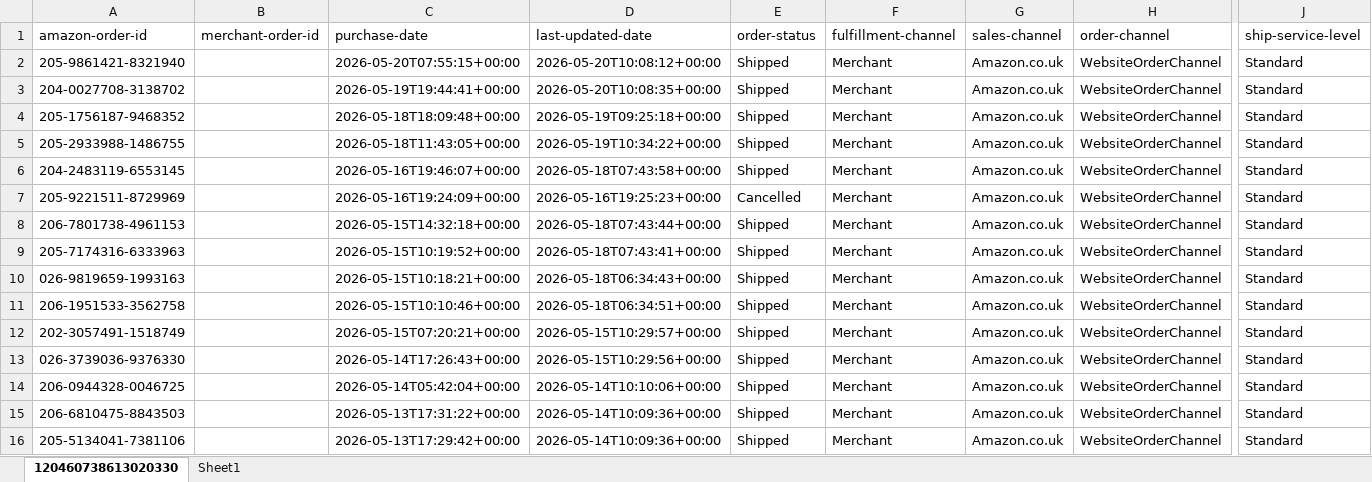
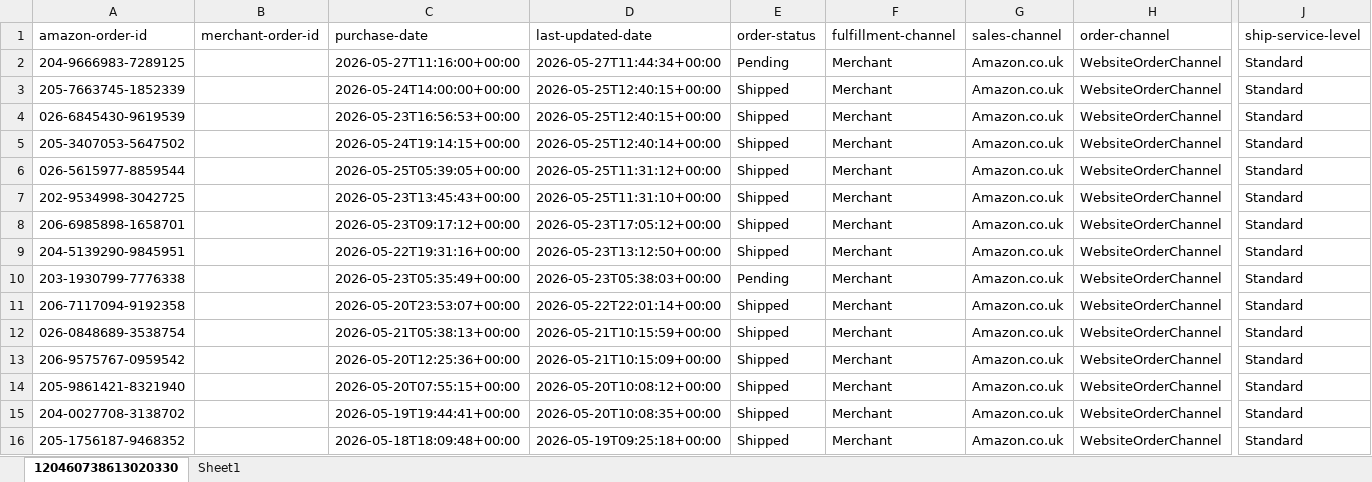
Before and after one commit to NIBH014B/BuckchiDailyReport, an Excel workbook: Raw Sales Data/Amazon.xlsx, sheet 120460738613020330, drawn as a sheet; only a part is shown, gaps mark what is left out; the shorter side is filled out with more unchanged rows; values as stored, in another font and other column widths than the file's, no borders; rows hold the shown columns only; the diff names each change by its address in the sheet, - before the commit and + after, or states it on an @@ line.

```diff
--- a/Raw Sales Data/Amazon.xlsx (sheet 120460738613020330)
+++ b/Raw Sales Data/Amazon.xlsx (sheet 120460738613020330)
+row 2: 204-9666983-7289125 |  | 2026-05-27T11:16:00+00:00 | 2026-05-27T11:44:34+00:00 | Pending | Merchant | Amazon.co.uk | WebsiteOrderChannel | Standard
+row 3: 205-7663745-1852339 |  | 2026-05-24T14:00:00+00:00 | 2026-05-25T12:40:15+00:00 | Shipped | Merchant | Amazon.co.uk | WebsiteOrderChannel | Standard
+row 4: 026-6845430-9619539 |  | 2026-05-23T16:56:53+00:00 | 2026-05-25T12:40:15+00:00 | Shipped | Merchant | Amazon.co.uk | WebsiteOrderChannel | Standard
+row 5: 205-3407053-5647502 |  | 2026-05-24T19:14:15+00:00 | 2026-05-25T12:40:14+00:00 | Shipped | Merchant | Amazon.co.uk | WebsiteOrderChannel | Standard
+row 6: 026-5615977-8859544 |  | 2026-05-25T05:39:05+00:00 | 2026-05-25T11:31:12+00:00 | Shipped | Merchant | Amazon.co.uk | WebsiteOrderChannel | Standard
+row 7: 202-9534998-3042725 |  | 2026-05-23T13:45:43+00:00 | 2026-05-25T11:31:10+00:00 | Shipped | Merchant | Amazon.co.uk | WebsiteOrderChannel | Standard
+row 8: 206-6985898-1658701 |  | 2026-05-23T09:17:12+00:00 | 2026-05-23T17:05:12+00:00 | Shipped | Merchant | Amazon.co.uk | WebsiteOrderChannel | Standard
+row 9: 204-5139290-9845951 |  | 2026-05-22T19:31:16+00:00 | 2026-05-23T13:12:50+00:00 | Shipped | Merchant | Amazon.co.uk | WebsiteOrderChannel | Standard
+row 10: 203-1930799-7776338 |  | 2026-05-23T05:35:49+00:00 | 2026-05-23T05:38:03+00:00 | Pending | Merchant | Amazon.co.uk | WebsiteOrderChannel | Standard
+row 11: 206-7117094-9192358 |  | 2026-05-20T23:53:07+00:00 | 2026-05-22T22:01:14+00:00 | Shipped | Merchant | Amazon.co.uk | WebsiteOrderChannel | Standard
+row 12: 026-0848689-3538754 |  | 2026-05-21T05:38:13+00:00 | 2026-05-21T10:15:59+00:00 | Shipped | Merchant | Amazon.co.uk | WebsiteOrderChannel | Standard
+row 13: 206-9575767-0959542 |  | 2026-05-20T12:25:36+00:00 | 2026-05-21T10:15:09+00:00 | Shipped | Merchant | Amazon.co.uk | WebsiteOrderChannel | Standard
```
Also changed, not shown: Raw Sales Data/Buckchi.xlsx, Raw Sales Data/Vandey.xlsx.
